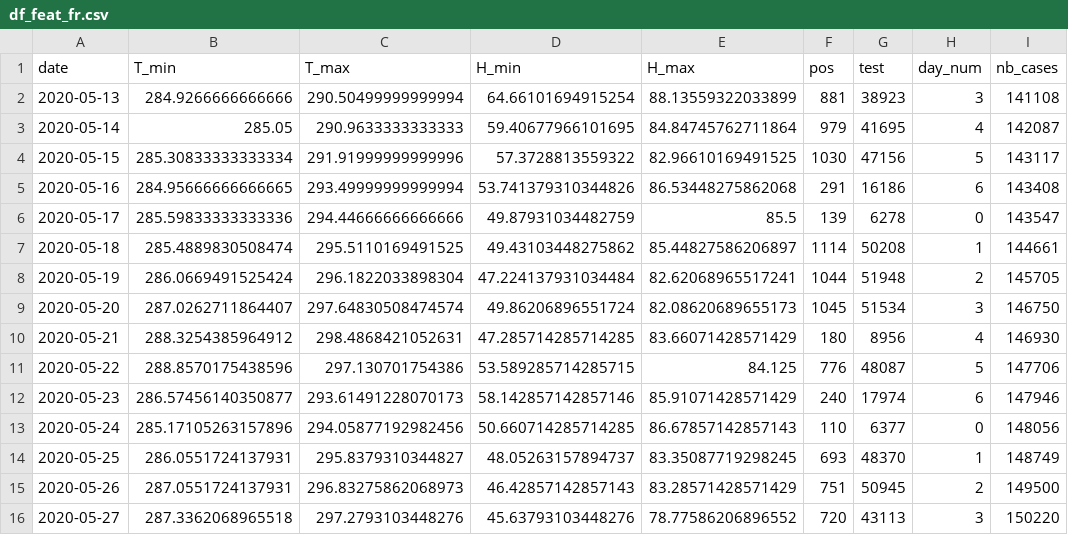
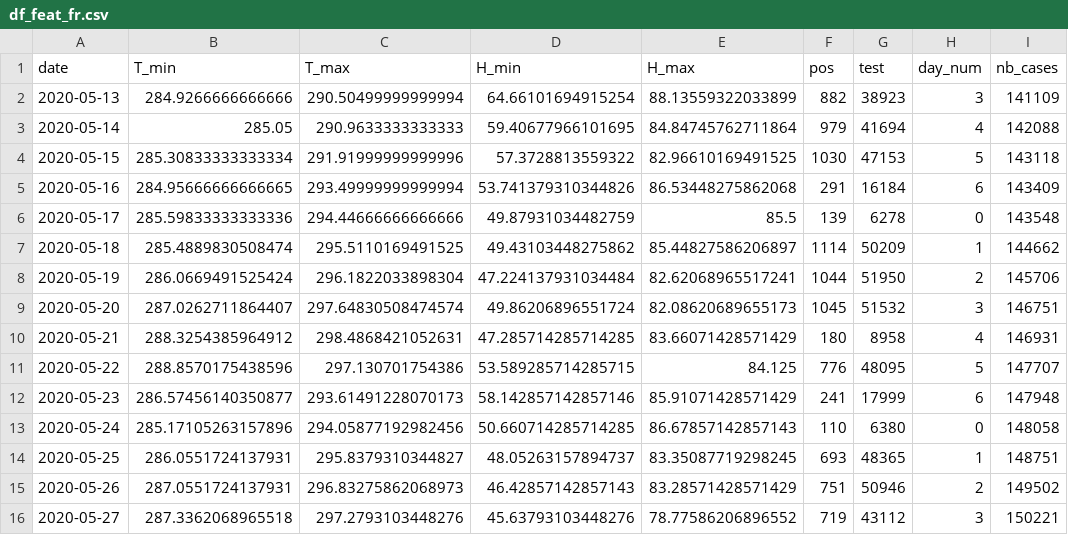
Before and after one commit to jeugregg/coronavirusModel, a CSV file: df_feat_fr.csv, drawn as a sheet; only a part is shown; the diff covers the shown part only.

```diff
--- a/df_feat_fr.csv
+++ b/df_feat_fr.csv
@@ -1,16 +1,16 @@
 date,T_min,T_max,H_min,H_max,pos,test,day_num,nb_cases
-2020-05-13,284.9266666666666,290.50499999999994,64.66101694915254,88.13559322033899,881,38923,3,141108
-2020-05-14,285.05,290.9633333333333,59.40677966101695,84.84745762711864,979,41695,4,142087
-2020-05-15,285.30833333333334,291.91999999999996,57.3728813559322,82.96610169491525,1030,47156,5,143117
-2020-05-16,284.95666666666665,293.49999999999994,53.741379310344826,86.53448275862068,291,16186,6,143408
-2020-05-17,285.59833333333336,294.44666666666666,49.87931034482759,85.5,139,6278,0,143547
-2020-05-18,285.4889830508474,295.5110169491525,49.43103448275862,85.44827586206897,1114,50208,1,144661
-2020-05-19,286.0669491525424,296.1822033898304,47.224137931034484,82.62068965517241,1044,51948,2,145705
-2020-05-20,287.0262711864407,297.64830508474574,49.86206896551724,82.08620689655173,1045,51534,3,146750
-2020-05-21,288.3254385964912,298.4868421052631,47.285714285714285,83.66071428571429,180,8956,4,146930
-2020-05-22,288.8570175438596,297.130701754386,53.589285714285715,84.125,776,48087,5,147706
-2020-05-23,286.57456140350877,293.61491228070173,58.142857142857146,85.91071428571429,240,17974,6,147946
-2020-05-24,285.17105263157896,294.05877192982456,50.660714285714285,86.67857142857143,110,6377,0,148056
-2020-05-25,286.0551724137931,295.8379310344827,48.05263157894737,83.35087719298245,693,48370,1,148749
-2020-05-26,287.0551724137931,296.83275862068973,46.42857142857143,83.28571428571429,751,50945,2,149500
-2020-05-27,287.3362068965518,297.2793103448276,45.63793103448276,78.77586206896552,720,43113,3,150220
+2020-05-13,284.9266666666666,290.50499999999994,64.66101694915254,88.13559322033899,882,38923,3,141109
+2020-05-14,285.05,290.9633333333333,59.40677966101695,84.84745762711864,979,41694,4,142088
+2020-05-15,285.30833333333334,291.91999999999996,57.3728813559322,82.96610169491525,1030,47153,5,143118
+2020-05-16,284.95666666666665,293.49999999999994,53.741379310344826,86.53448275862068,291,16184,6,143409
+2020-05-17,285.59833333333336,294.44666666666666,49.87931034482759,85.5,139,6278,0,143548
+2020-05-18,285.4889830508474,295.5110169491525,49.43103448275862,85.44827586206897,1114,50209,1,144662
+2020-05-19,286.0669491525424,296.1822033898304,47.224137931034484,82.62068965517241,1044,51950,2,145706
+2020-05-20,287.0262711864407,297.64830508474574,49.86206896551724,82.08620689655173,1045,51532,3,146751
+2020-05-21,288.3254385964912,298.4868421052631,47.285714285714285,83.66071428571429,180,8958,4,146931
+2020-05-22,288.8570175438596,297.130701754386,53.589285714285715,84.125,776,48095,5,147707
+2020-05-23,286.57456140350877,293.61491228070173,58.142857142857146,85.91071428571429,241,17999,6,147948
+2020-05-24,285.17105263157896,294.05877192982456,50.660714285714285,86.67857142857143,110,6380,0,148058
+2020-05-25,286.0551724137931,295.8379310344827,48.05263157894737,83.35087719298245,693,48365,1,148751
+2020-05-26,287.0551724137931,296.83275862068973,46.42857142857143,83.28571428571429,751,50946,2,149502
+2020-05-27,287.3362068965518,297.2793103448276,45.63793103448276,78.77586206896552,719,43112,3,150221
```
Also changed, not shown: 4 added rows and 126 edited cells elsewhere in this file, df_pos_fr.csv, df_test_fr.csv, 9 other files.
